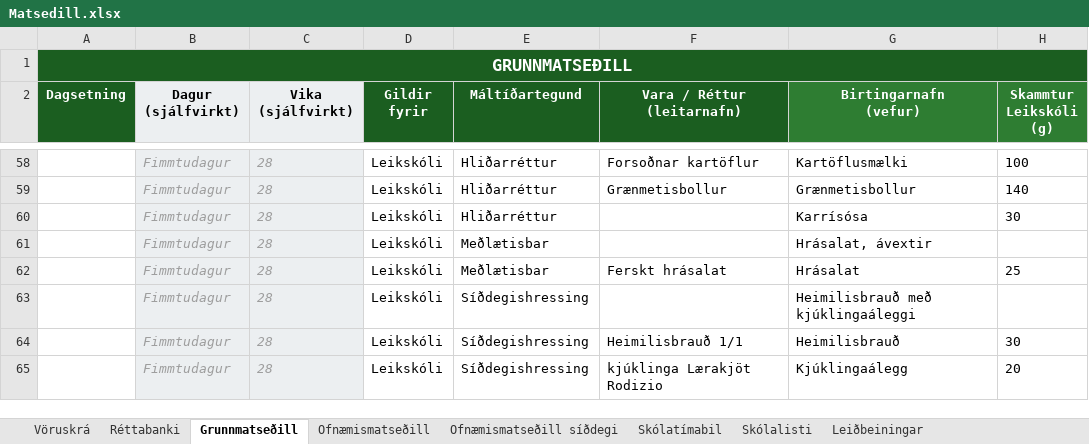
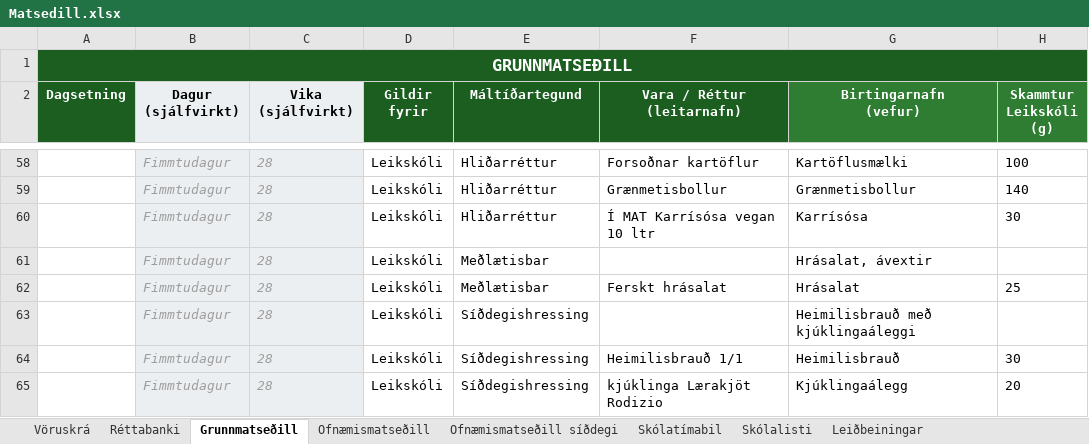
Before and after one commit to JohnBond87/matarstund, an Excel workbook: Matsedill.xlsx, sheet Grunnmatseðill, drawn as a sheet; only a part is shown, gaps mark what is left out; values as stored, in another font and other column widths than the file's, no borders; conditional formats not drawn; the diff names each change by its address in the sheet, - before the commit and + after, or states it on an @@ line.

Commit message:
Uppfærsla matseðils

```diff
--- a/Matsedill.xlsx (sheet Grunnmatseðill)
+++ b/Matsedill.xlsx (sheet Grunnmatseðill)
-F60 (Vara / Réttur (leitarnafn)): (empty)
+F60 (Vara / Réttur (leitarnafn)): Í MAT Karrísósa vegan 10 ltr
```
